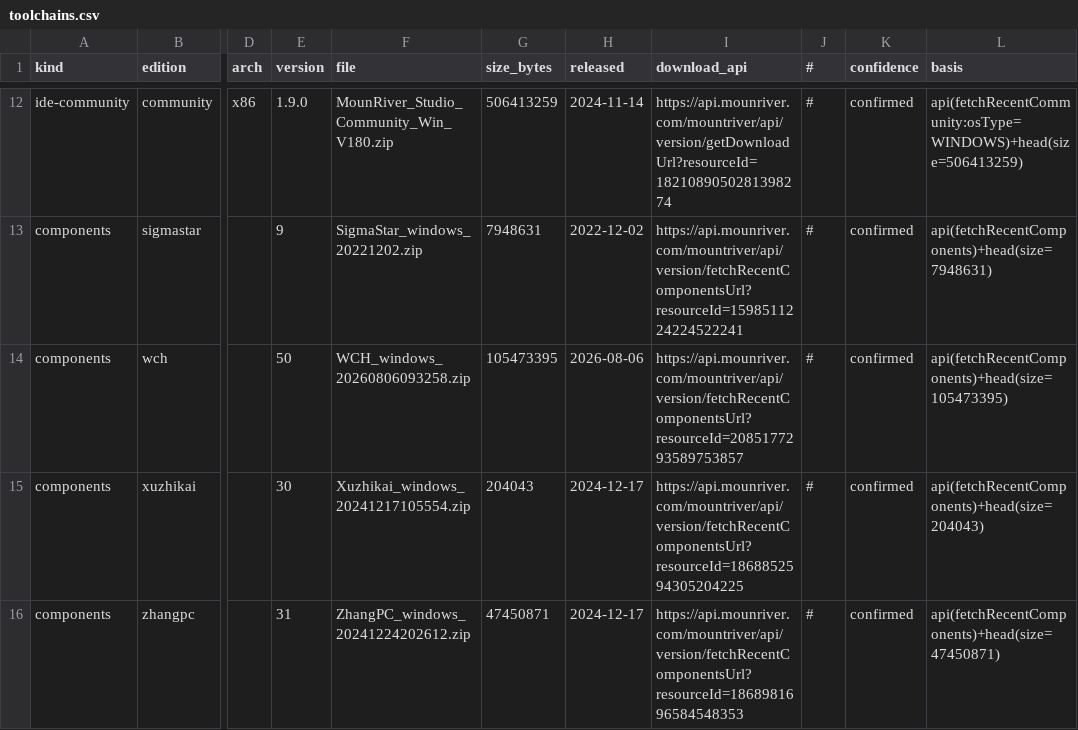
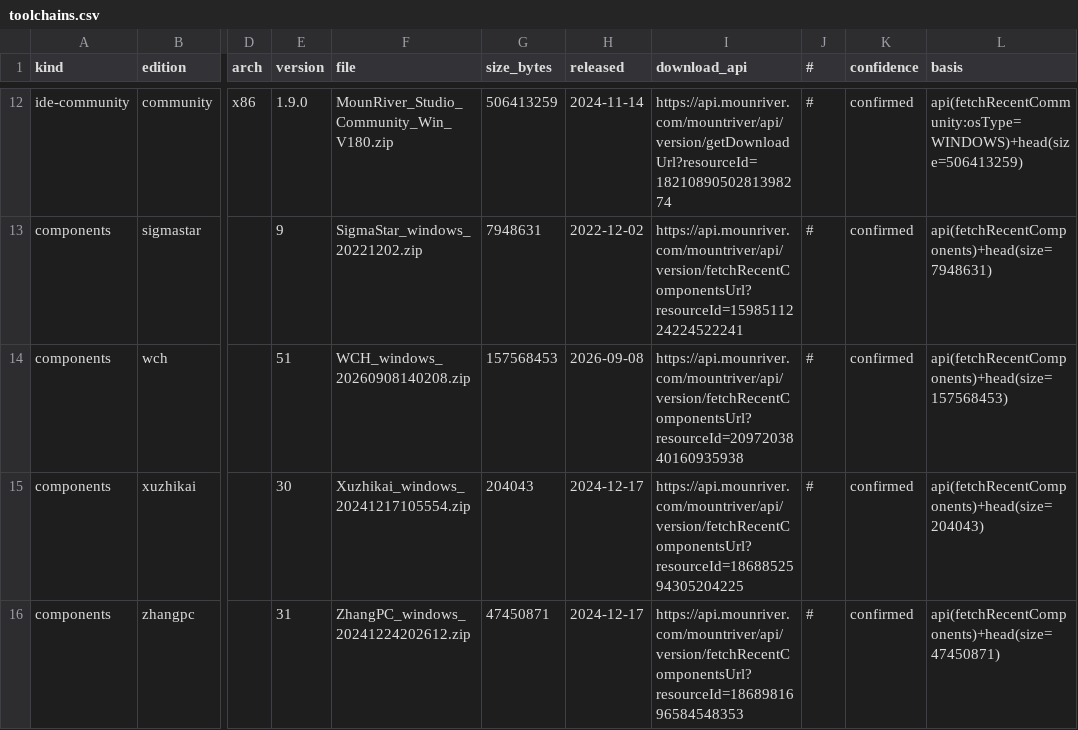
Before and after one commit to ch32-riscv-ug/ch32-device-data, a CSV file: catalog/toolchains.csv, drawn as a sheet; only a part is shown, gaps mark what is left out; the diff names each change by its address in the sheet, - before the commit and + after, or states it on an @@ line.

```diff
--- a/catalog/toolchains.csv
+++ b/catalog/toolchains.csv
-E14 (version): 50
+E14 (version): 51
-F14 (file): WCH_windows_20260806093258.zip
+F14 (file): WCH_windows_20260908140208.zip
-G14 (size_bytes): 105473395
+G14 (size_bytes): 157568453
-H14 (released): 2026-08-06
+H14 (released): 2026-09-08
-I14 (download_api): https://api.mounriver.com/mountriver/api/version/fetchRecentComponentsUrl?resourceId=2085177293589753857
+I14 (download_api): https://api.mounriver.com/mountriver/api/version/fetchRecentComponentsUrl?resourceId=2097203840160935938
-L14 (basis): api(fetchRecentComponents)+head(size=105473395)
+L14 (basis): api(fetchRecentComponents)+head(size=157568453)
```
